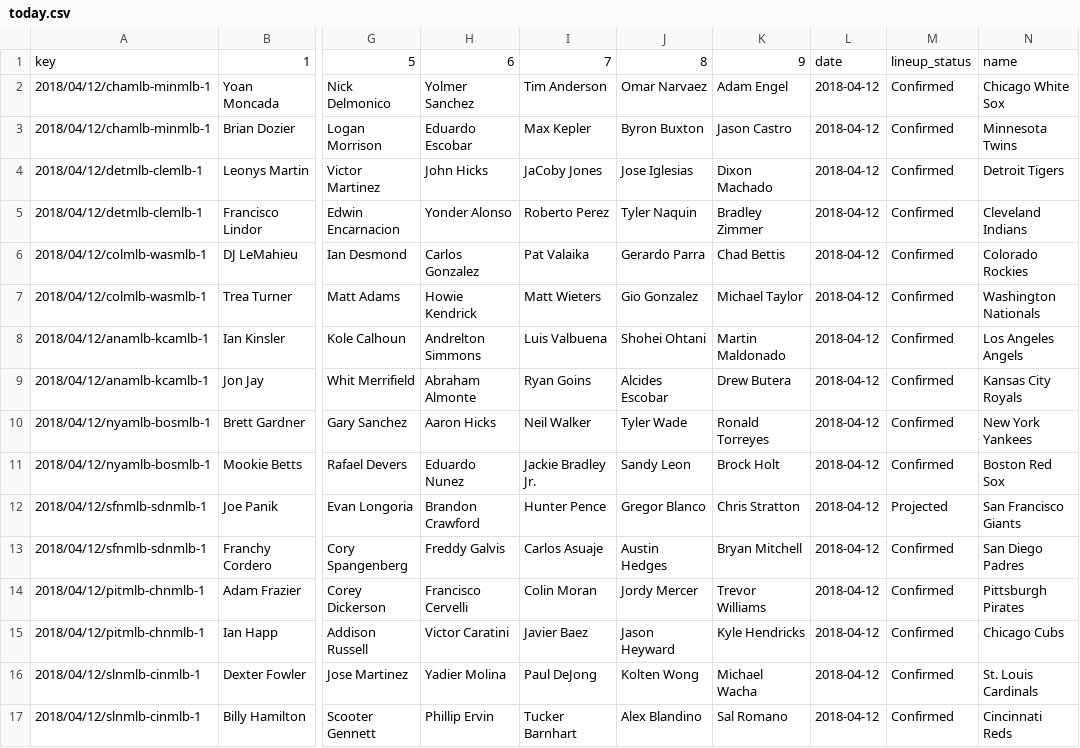
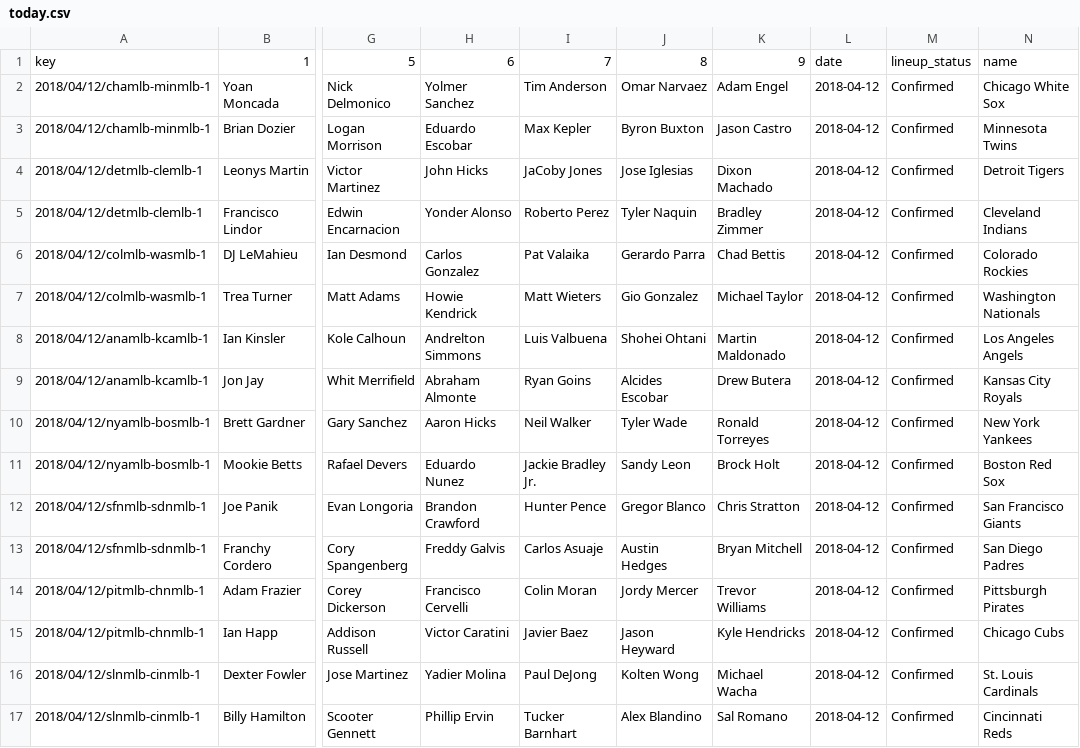
Before and after one commit to usbogie/mlb-daily-predictor, a CSV file: data/lineups/today.csv, drawn as a sheet; only a part is shown, gaps mark what is left out; the diff names each change by its address in the sheet, - before the commit and + after, or states it on an @@ line.

```diff
--- a/data/lineups/today.csv
+++ b/data/lineups/today.csv
-M12: Projected
+M12: Confirmed
```
Also changed, not shown: data/lines/lines_2018.csv, data/lines/today.csv, 2 other files.
